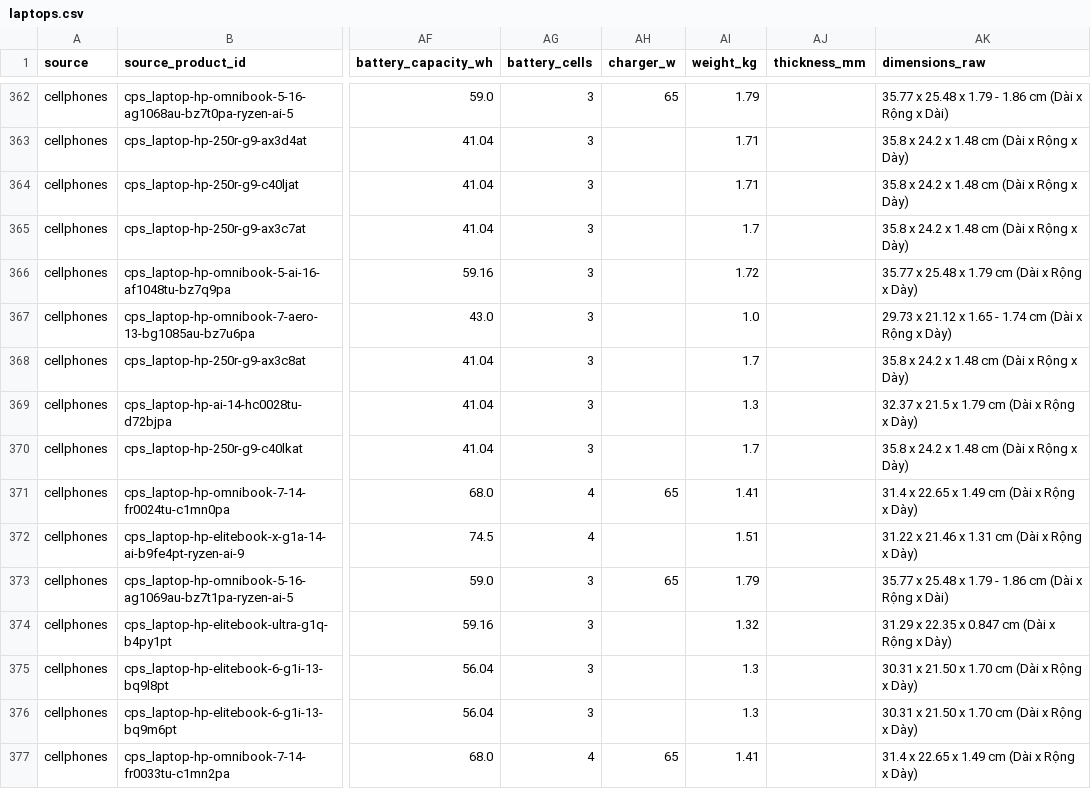
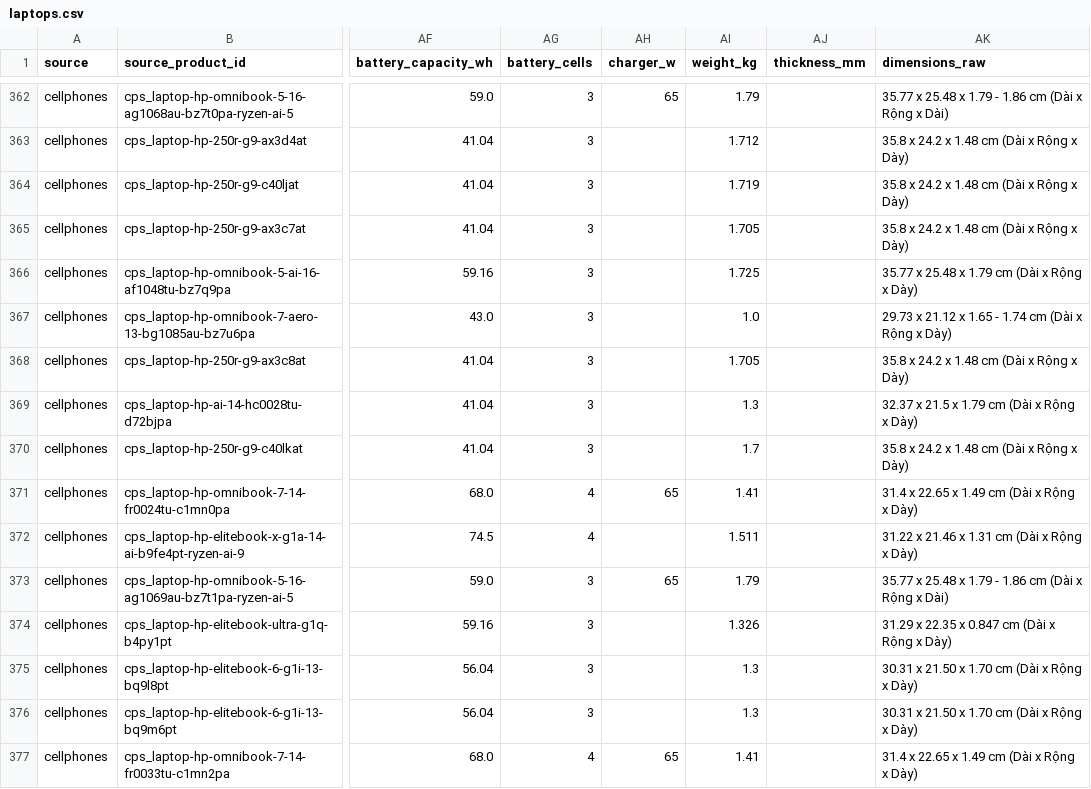
Before and after one commit to dieuiuquinbel/DSSEnd, a CSV file: data/catalog/laptops.csv, drawn as a sheet; only a part is shown, gaps mark what is left out; the diff covers the shown part only; the diff names each change by its address in the sheet, - before the commit and + after, or states it on an @@ line.

```diff
--- a/data/catalog/laptops.csv
+++ b/data/catalog/laptops.csv
-AI363 (weight_kg): 1.71
+AI363 (weight_kg): 1.712
-AI364 (weight_kg): 1.71
+AI364 (weight_kg): 1.719
-AI365 (weight_kg): 1.7
+AI365 (weight_kg): 1.705
-AI366 (weight_kg): 1.72
+AI366 (weight_kg): 1.725
-AI368 (weight_kg): 1.7
+AI368 (weight_kg): 1.705
-AI372 (weight_kg): 1.51
+AI372 (weight_kg): 1.511
-AI374 (weight_kg): 1.32
+AI374 (weight_kg): 1.326
```
Also changed, not shown: 28 edited cells elsewhere in this file, data/reports/criteria_readiness.csv, 47 other files.
